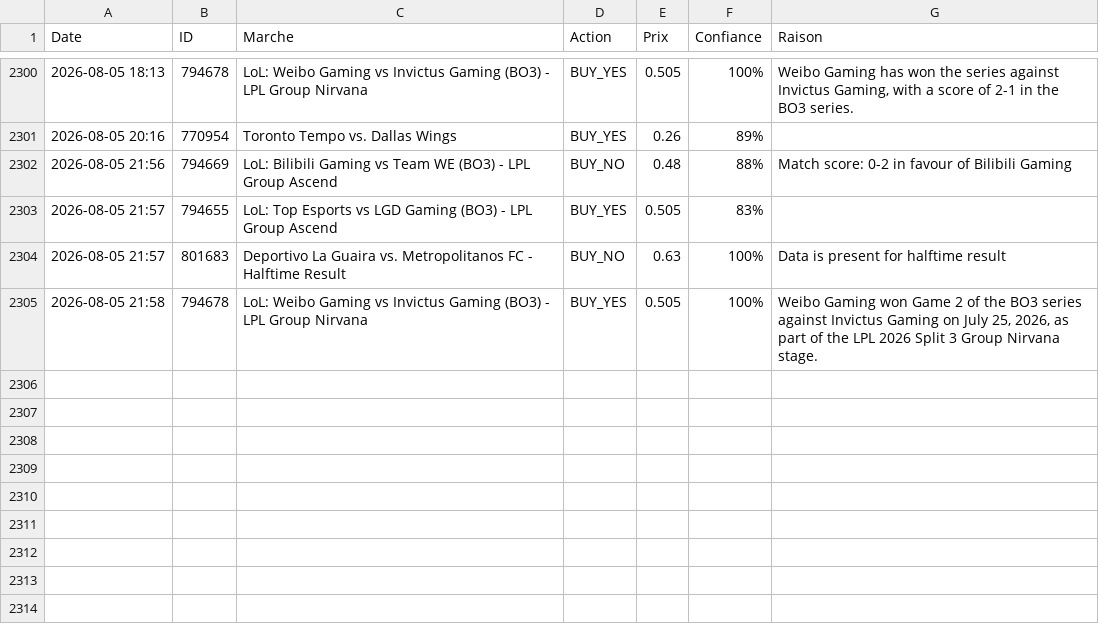
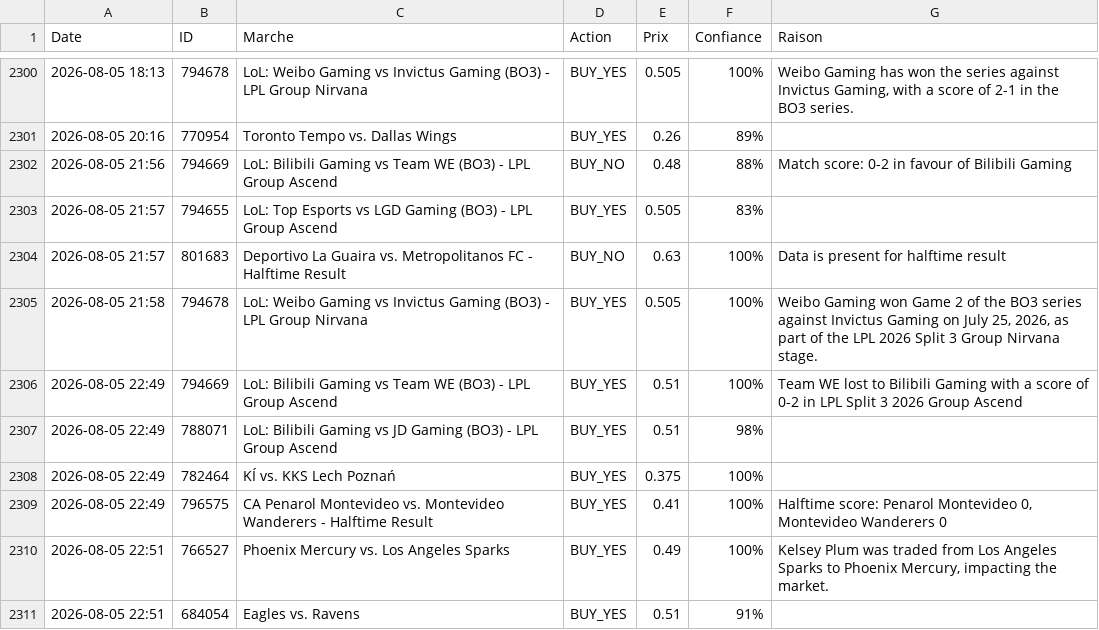
Before and after one commit to sentineloracle-lab/polymarket-scanner, a CSV file: trading_journal.csv, drawn as a sheet; only a part is shown, gaps mark what is left out; the diff names each change by its address in the sheet, - before the commit and + after, or states it on an @@ line.

Commit message:
Update trading journal [skip ci]

```diff
--- a/trading_journal.csv
+++ b/trading_journal.csv
+row 2306: 2026-08-05 22:49 | 794669 | LoL: Bilibili Gaming vs Team WE (BO3) - LPL Group Ascend | BUY_YES | 0.51 | 100% | Team WE lost to Bilibili Gaming with a score of 0-2 in LPL Split 3 2026 Group Ascend
+row 2307: 2026-08-05 22:49 | 788071 | LoL: Bilibili Gaming vs JD Gaming (BO3) - LPL Group Ascend | BUY_YES | 0.51 | 98%
+row 2308: 2026-08-05 22:49 | 782464 | KÍ vs. KKS Lech Poznań | BUY_YES | 0.375 | 100%
+row 2309: 2026-08-05 22:49 | 796575 | CA Penarol Montevideo vs. Montevideo Wanderers - Halftime Result | BUY_YES | 0.41 | 100% | Halftime score: Penarol Montevideo 0, Montevideo Wanderers 0
+row 2310: 2026-08-05 22:51 | 766527 | Phoenix Mercury vs. Los Angeles Sparks | BUY_YES | 0.49 | 100% | Kelsey Plum was traded from Los Angeles Sparks to Phoenix Mercury, impacting the market.
+row 2311: 2026-08-05 22:51 | 684054 | Eagles vs. Ravens | BUY_YES | 0.51 | 91%
```
